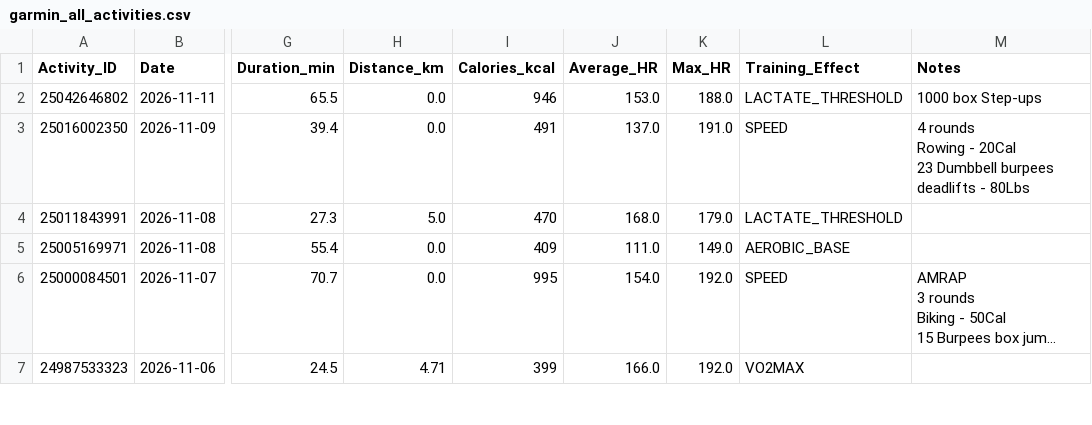
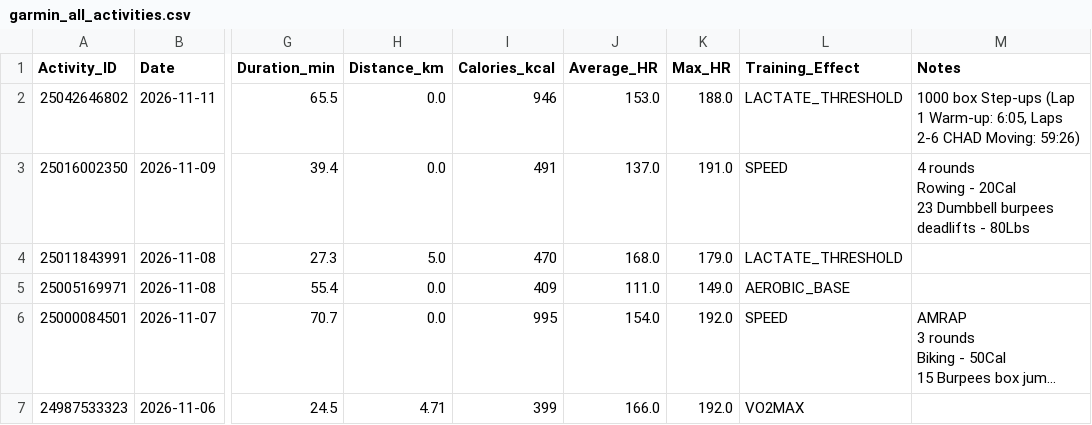
Before and after one commit to ayrtonxandre/agy, a CSV file: athx/garmin_all_activities.csv, drawn as a sheet; only a part is shown, gaps mark what is left out; long unchanged cells end in …; the diff names each change by its address in the sheet, - before the commit and + after, or states it on an @@ line.

Commit message:
feat(athx): update CHAD 1000 step-up moving time to 59:26 and log warm-up split

```diff
--- a/athx/garmin_all_activities.csv
+++ b/athx/garmin_all_activities.csv
-M2 (Notes): 1000 box Step-ups
+M2 (Notes): 1000 box Step-ups (Lap 1 Warm-up: 6:05, Laps 2-6 CHAD Moving: 59:26)
```
Also changed, not shown: athx/garmin_extracted_workouts.csv, athx/garmin_workout_activities.csv, 4 other files.
